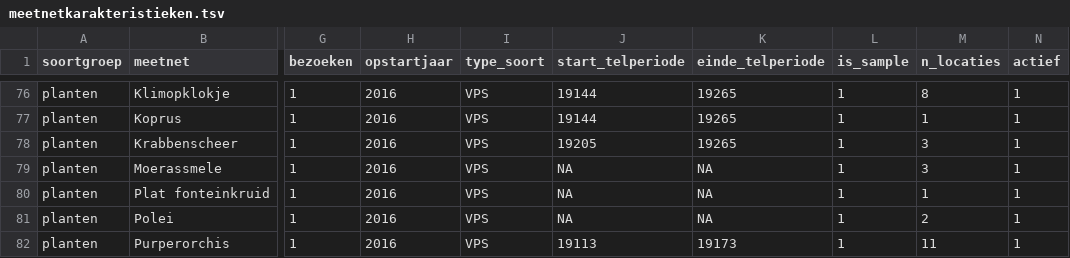
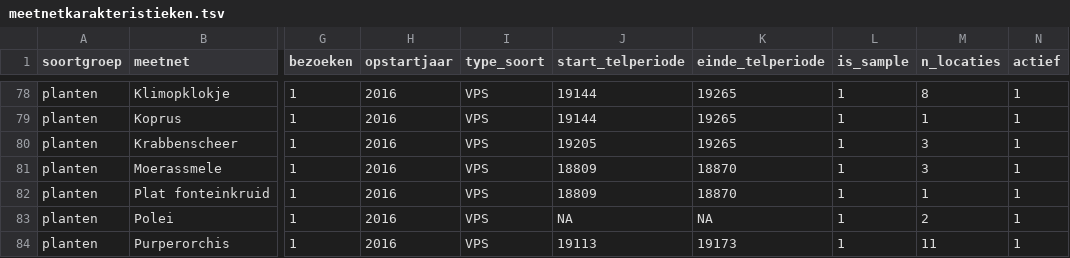
Before and after one commit to inbo/soortenmeetnetten-queries, a TSV file: metadata/meetnetkarakteristieken.tsv, drawn as a sheet; only a part is shown, gaps mark what is left out; addresses are those after the commit; the diff covers the shown part only; the diff names each change by its address in the sheet, - before the commit and + after, or states it on an @@ line.

Commit message:
update meetnetkarakterisieken en monitoring targets

```diff
--- a/metadata/meetnetkarakteristieken.tsv
+++ b/metadata/meetnetkarakteristieken.tsv
-J81:J82 (start_telperiode): NA
+J81:J82 (start_telperiode): 18809
-K81:K82 (einde_telperiode): NA
+K81:K82 (einde_telperiode): 18870
```
Also changed, not shown: 2 added rows, 1 removed row and 28 edited cells elsewhere in this file, metadata/monitoring_targets.tsv, 2 other files.
